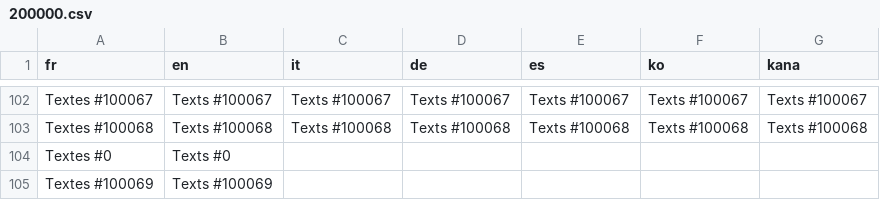
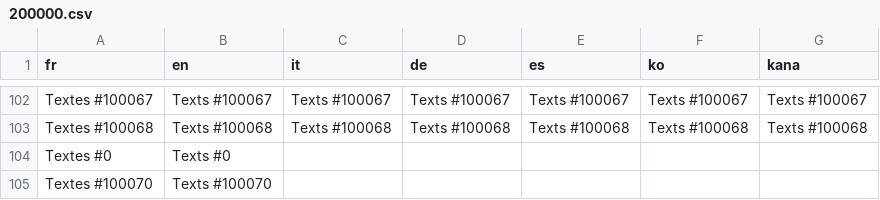
Before and after one commit to L-Antre-des-Loutres/Pokemon-RLM, a CSV file: Data/Text/Studio/200000.csv, drawn as a sheet; only a part is shown, gaps mark what is left out.

```diff
--- a/Data/Text/Studio/200000.csv
+++ b/Data/Text/Studio/200000.csv
@@ -104,2 +104,2 @@ Textes #100068,Texts #100068,Texts #100068,Texts #100068,Texts #100068,Texts #10
 Textes #0,Texts #0,,,,,
-Textes #100069,Texts #100069,,,,,
+Textes #100070,Texts #100070
```
Also changed, not shown: Data/Text/Studio/200001.csv, 17 other files.
